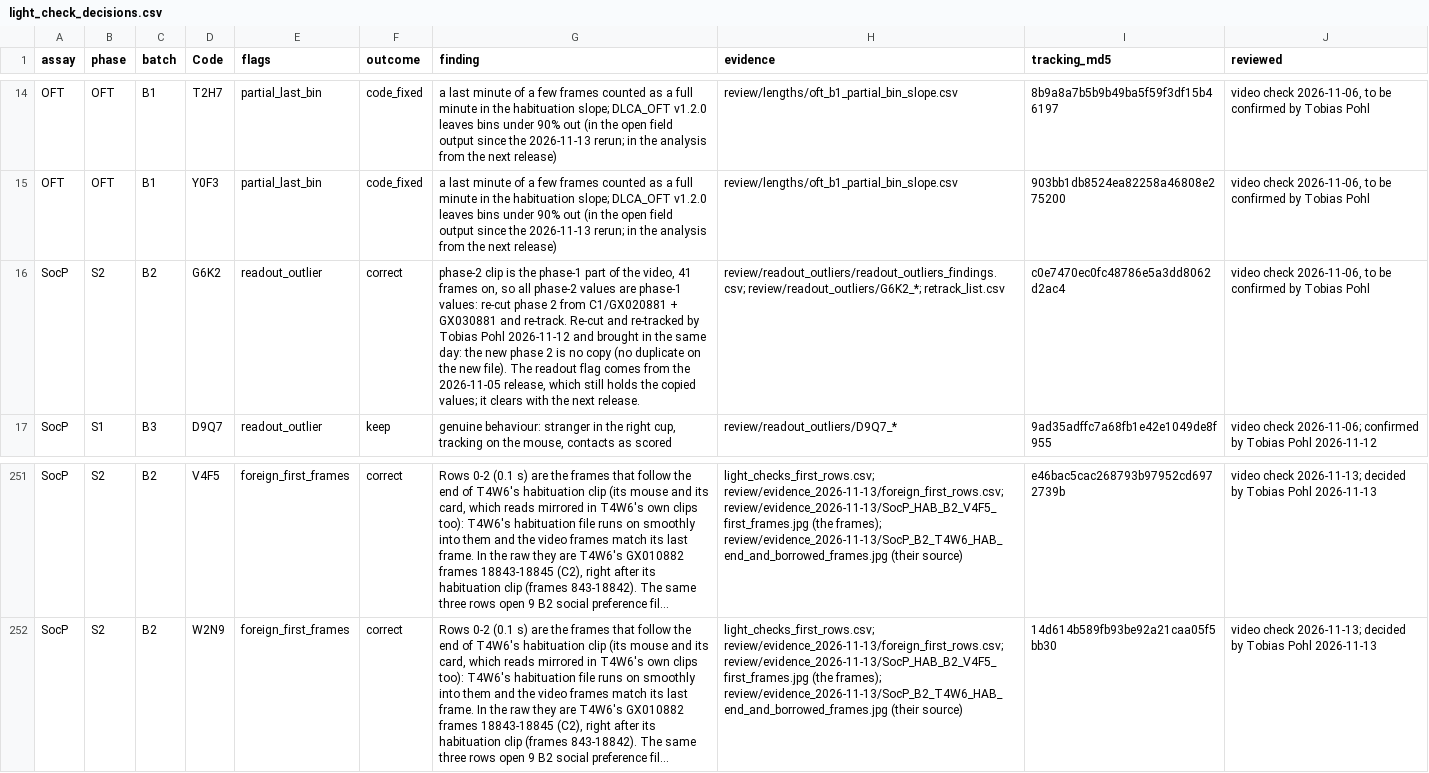
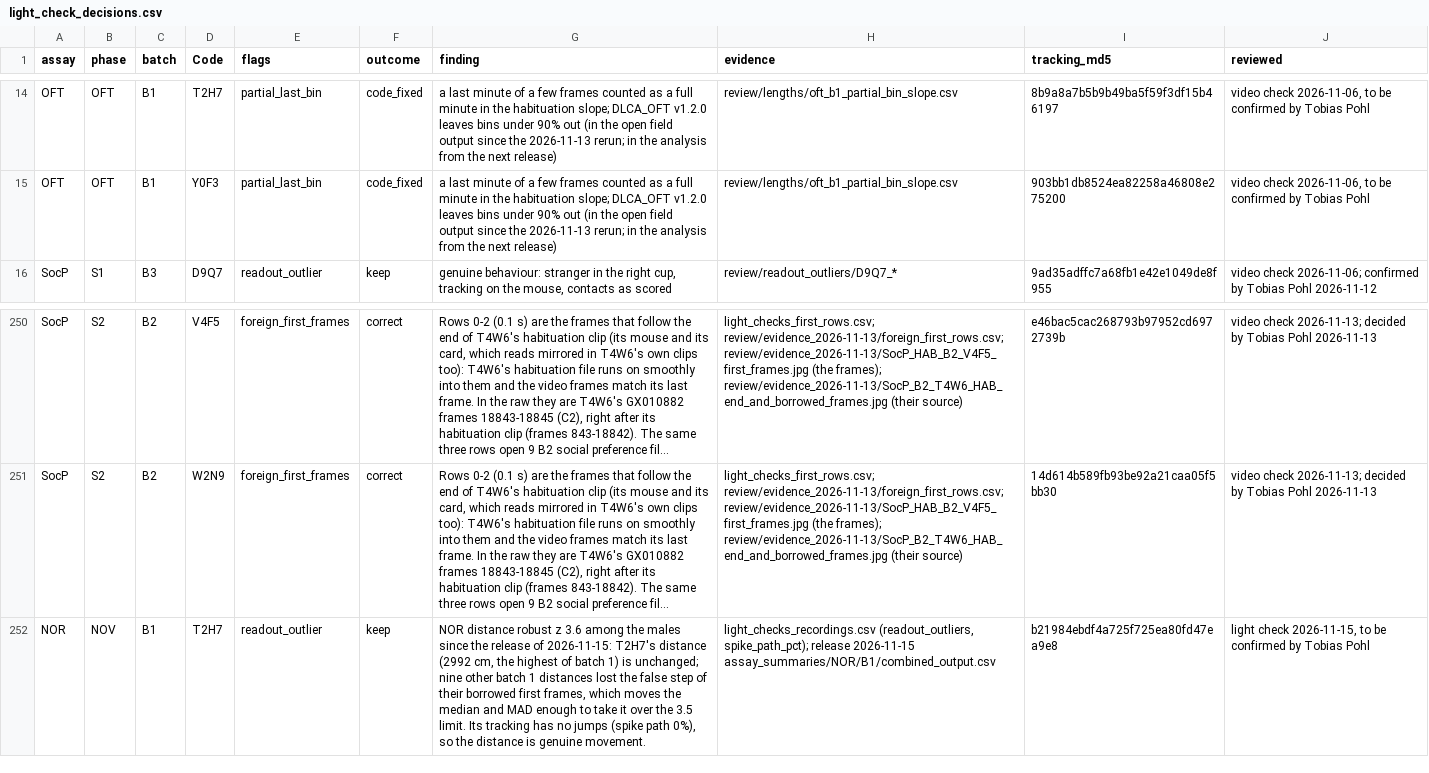
Before and after one commit to topohl/SLEAPanalyzer, a CSV file: validation/exp9_boris/config/light_check_decisions.csv, drawn as a sheet; only a part is shown, gaps mark what is left out; long unchanged cells end in …; removed rows and columns are numbered as before the commit, all else as after; the diff names each change by its address in the sheet, - before the commit and + after, or states it on an @@ line.

```diff
--- a/validation/exp9_boris/config/light_check_decisions.csv
+++ b/validation/exp9_boris/config/light_check_decisions.csv
-row 16: SocP | S2 | B2 | G6K2 | readout_outlier | correct | phase-2 clip is the phase-1 part of the video, 41 frames on, so all phase-2 values are phase-1 values: re-cut phase 2 from C1/GX020881 + GX030881 and re-track. Re-cut and re-tracked by Tobias Pohl 2026-11-12 and brought in the same day: the new phase 2 is no copy (no duplicate on the new file). The readout flag comes from the 2026-11-05 release, which still holds the copied values; it clears with the next release. | review/readout_outliers/readout_outliers_findings.csv; review/readout_outliers/G6K2_*; retrack_list.csv | c0e7470ec0fc48786e5a3dd8062d2ac4 | video check 2026-11-06, to be confirmed by Tobias Pohl
+row 252: NOR | NOV | B1 | T2H7 | readout_outlier | keep | NOR distance robust z 3.6 among the males since the release of 2026-11-15: T2H7's distance (2992 cm, the highest of batch 1) is unchanged; nine other batch 1 distances lost the false step of their borrowed first frames, which moves the median and MAD enough to take it over the 3.5 limit. Its tracking has no jumps (spike path 0%), so the distance is genuine movement. | light_checks_recordings.csv (readout_outliers, spike_path_pct); release 2026-11-15 assay_summaries/NOR/B1/combined_output.csv | b21984ebdf4a725f725ea80fd47ea9e8 | light check 2026-11-15, to be confirmed by Tobias Pohl
```
Also changed, not shown: validation/exp9_boris/results/light_checks_recordings.csv, validation/exp9_boris/results/light_checks_summary.csv, 3 other files.
